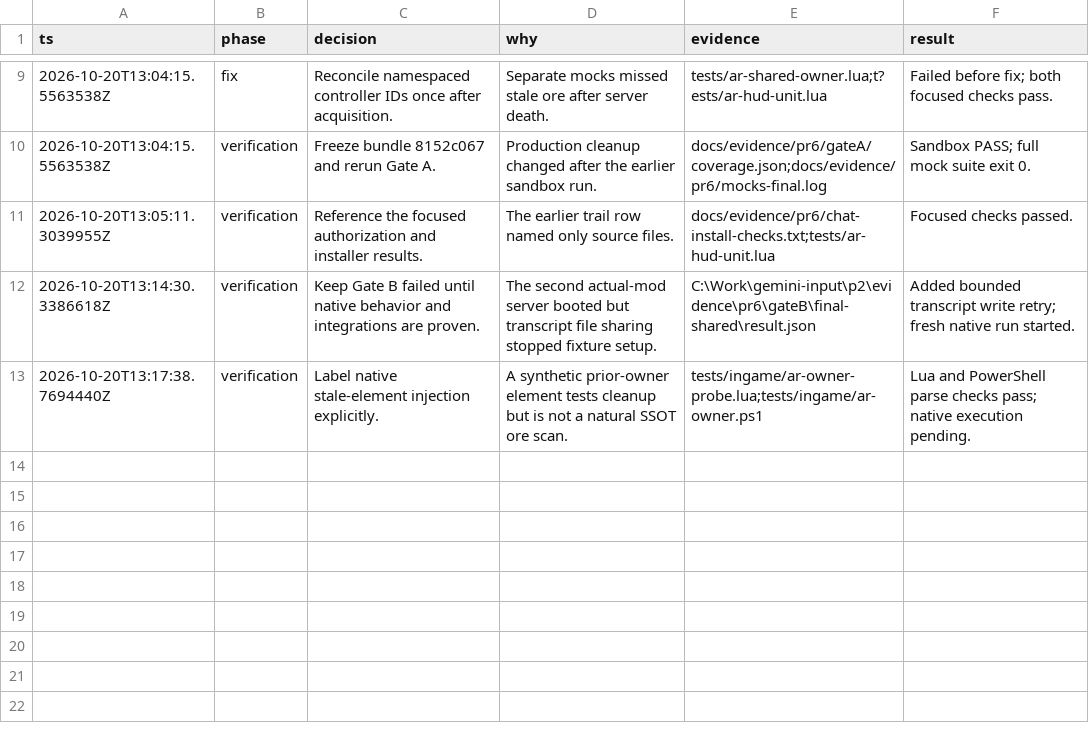
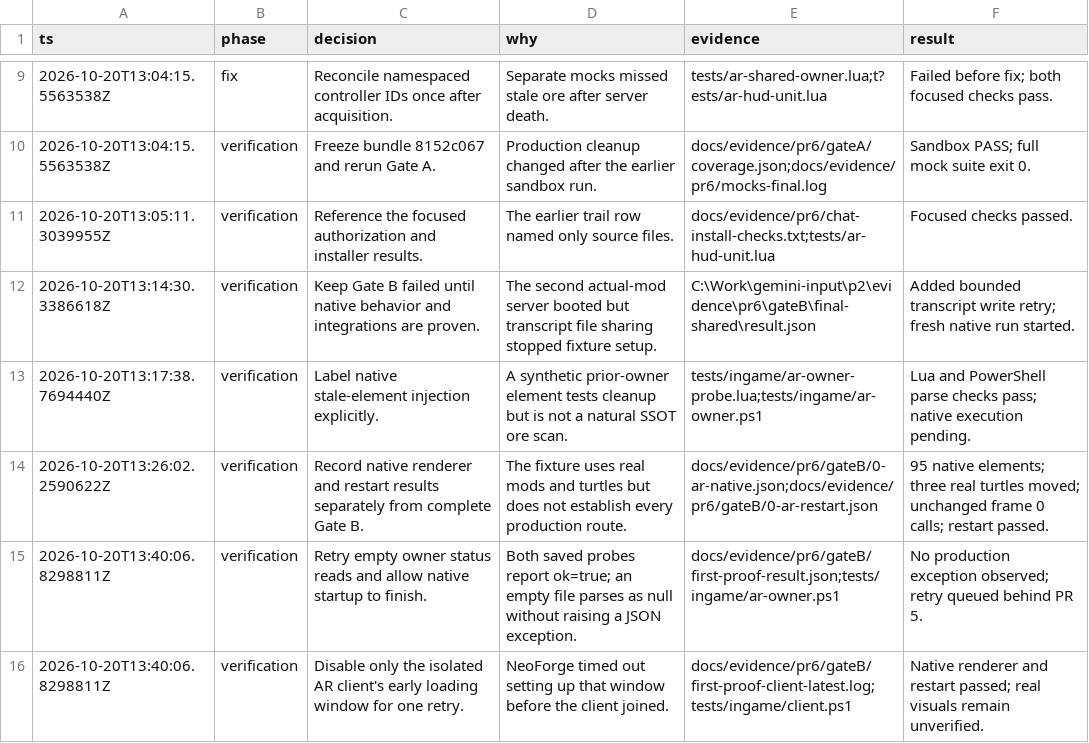
Before and after one commit to 140er/computercraft-scripts, a TSV file: docs/evidence/pr6/decisions.tsv, drawn as a sheet; only a part is shown, gaps mark what is left out.

Commit message:
test(ar): preserve native results and handle client startup failures

```diff
--- a/docs/evidence/pr6/decisions.tsv
+++ b/docs/evidence/pr6/decisions.tsv
@@ -13 +13,4 @@ ts	phase	decision	why	evidence	result
 2026-10-20T13:17:38.7694440Z	verification	Label native stale-element injection explicitly.	A synthetic prior-owner element tests cleanup but is not a natural SSOT ore scan.	tests/ingame/ar-owner-probe.lua;tests/ingame/ar-owner.ps1	Lua and PowerShell parse checks pass; native execution pending.
+2026-10-20T13:26:02.2590622Z	verification	Record native renderer and restart results separately from complete Gate B.	The fixture uses real mods and turtles but does not establish every production route.	docs/evidence/pr6/gateB/0-ar-native.json;docs/evidence/pr6/gateB/0-ar-restart.json	95 native elements; three real turtles moved; unchanged frame 0 calls; restart passed.
+2026-10-20T13:40:06.8298811Z	verification	Retry empty owner status reads and allow native startup to finish.	Both saved probes report ok=true; an empty file parses as null without raising a JSON exception.	docs/evidence/pr6/gateB/first-proof-result.json;tests/ingame/ar-owner.ps1	No production exception observed; retry queued behind PR 5.
+2026-10-20T13:40:06.8298811Z	verification	Disable only the isolated AR client's early loading window for one retry.	NeoForge timed out setting up that window before the client joined.	docs/evidence/pr6/gateB/first-proof-client-latest.log;tests/ingame/client.ps1	Native renderer and restart passed; real visuals remain unverified.
```
Also changed, not shown: 20 other files.
